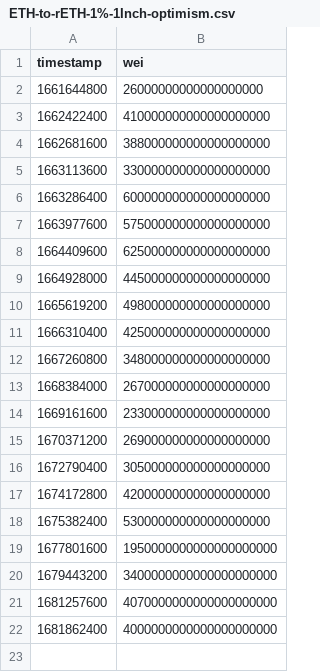
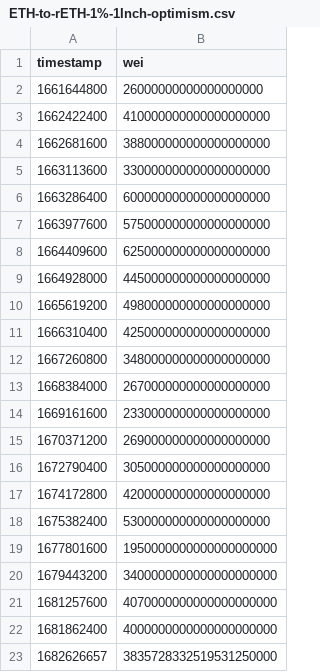
Before and after one commit to xrchz/rocketslippage, a CSV file: ETH-to-rETH-1%-1Inch-optimism.csv, drawn as a sheet; the diff names each change by its address in the sheet, - before the commit and + after, or states it on an @@ line.

Commit message:
Add another datapoint for optimism

```diff
--- a/ETH-to-rETH-1%-1Inch-optimism.csv
+++ b/ETH-to-rETH-1%-1Inch-optimism.csv
+row 23: 1682626657 | 3835728332519531250000
```
Also changed, not shown: rETH-to-ETH-1%-1Inch-optimism.csv.
